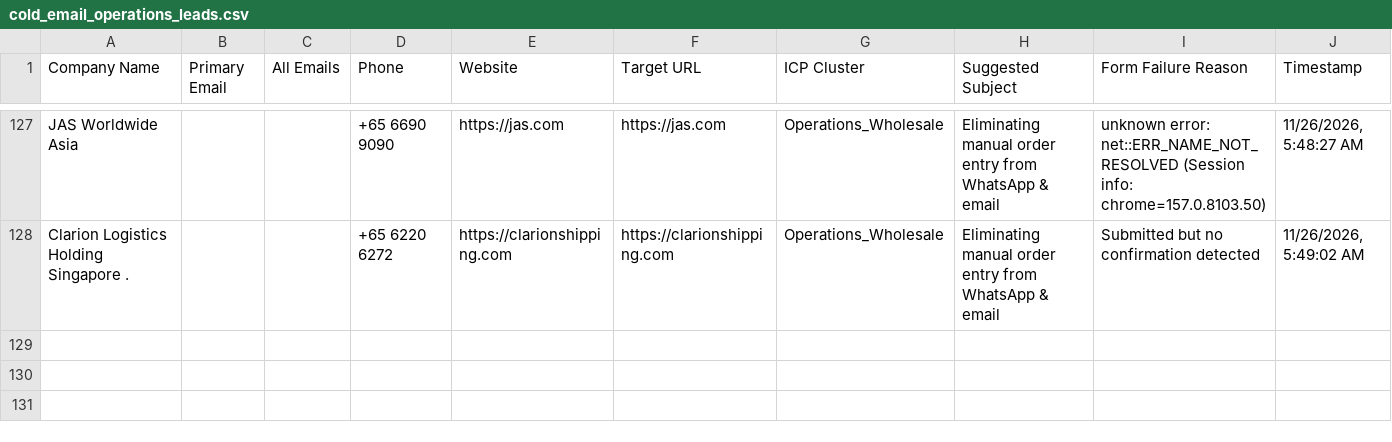
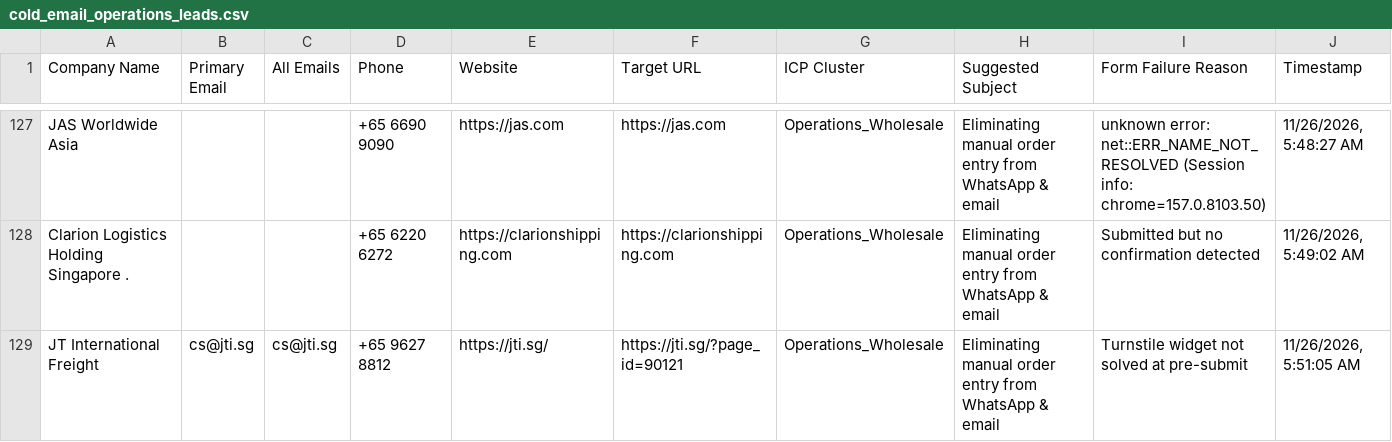
Before and after one commit to AhtehshamSanandwala/outreach-automation, a CSV file: form_results/cold_email_operations_leads.csv, drawn as a sheet; only a part is shown, gaps mark what is left out.

```diff
--- a/form_results/cold_email_operations_leads.csv
+++ b/form_results/cold_email_operations_leads.csv
@@ -128 +128,2 @@ JAS Worldwide Asia,,,+65 6690 9090,https://jas.com,https://jas.com,Operations_Wh
 Clarion Logistics Holding Singapore .,,,+65 6220 6272,https://clarionshipping.com,https://clarionshipping.com,Operations_Wholesale,Eliminating manual order entry from WhatsApp & email,Submitted but no confirmation detected,"11/26/2026, 5:49:02 AM"
+JT International Freight,cs@jti.sg,cs@jti.sg,+65 9627 8812,https://jti.sg/,https://jti.sg/?page_id=90121,Operations_Wholesale,Eliminating manual order entry from WhatsApp & email,Turnstile widget not solved at pre-submit,"11/26/2026, 5:51:05 AM"
```
Also changed, not shown: form_results/captcha_blocked.csv, form_results/cold_email_outbound_queue.csv, 8 other files.
